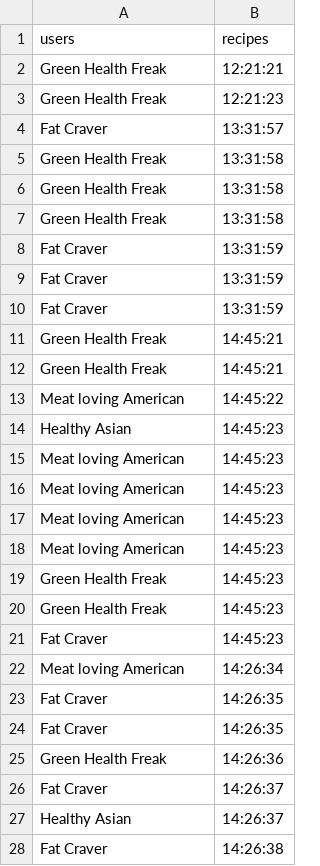
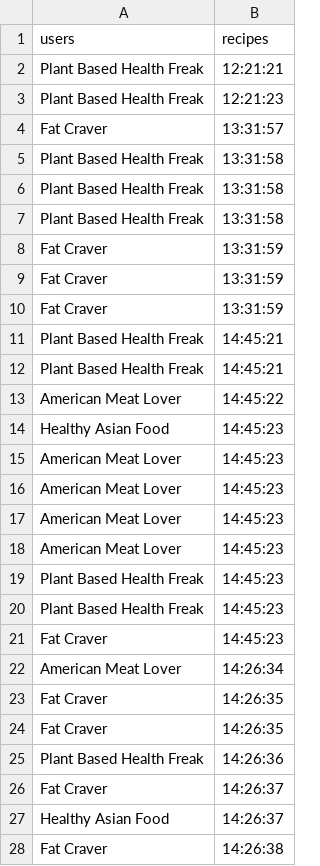
Before and after one commit to DnVS97/nudging-web-app, a CSV file: src/data/user_clicking_history.csv, drawn as a sheet; only a part is shown; the diff covers the shown part only.

```diff
--- a/src/data/user_clicking_history.csv
+++ b/src/data/user_clicking_history.csv
@@ -1,8 +1,8 @@
 users;recipes
-Green Health Freak;12:21:21
-Green Health Freak;12:21:23
+Plant Based Health Freak;12:21:21
+Plant Based Health Freak;12:21:23
 Fat Craver;13:31:57
-Green Health Freak;13:31:58
-Green Health Freak;13:31:58
-Green Health Freak;13:31:58
+Plant Based Health Freak;13:31:58
+Plant Based Health Freak;13:31:58
+Plant Based Health Freak;13:31:58
 Fat Craver;13:31:59
@@ -10,19 +10,19 @@ Fat Craver;13:31:59
 Fat Craver;13:31:59
-Green Health Freak;14:45:21
-Green Health Freak;14:45:21
-Meat loving American;14:45:22
-Healthy Asian;14:45:23
-Meat loving American;14:45:23
-Meat loving American;14:45:23
-Meat loving American;14:45:23
-Meat loving American;14:45:23
-Green Health Freak;14:45:23
-Green Health Freak;14:45:23
+Plant Based Health Freak;14:45:21
+Plant Based Health Freak;14:45:21
+American Meat Lover;14:45:22
+Healthy Asian Food;14:45:23
+American Meat Lover;14:45:23
+American Meat Lover;14:45:23
+American Meat Lover;14:45:23
+American Meat Lover;14:45:23
+Plant Based Health Freak;14:45:23
+Plant Based Health Freak;14:45:23
 Fat Craver;14:45:23
-Meat loving American;14:26:34
+American Meat Lover;14:26:34
 Fat Craver;14:26:35
 Fat Craver;14:26:35
-Green Health Freak;14:26:36
+Plant Based Health Freak;14:26:36
 Fat Craver;14:26:37
-Healthy Asian;14:26:37
+Healthy Asian Food;14:26:37
 Fat Craver;14:26:38
```
Also changed, not shown: 15 added rows and 2 edited cells elsewhere in this file, src/data/recipes_small_labelled.csv, src/data/user_persona_prob.csv, 6 other files.
